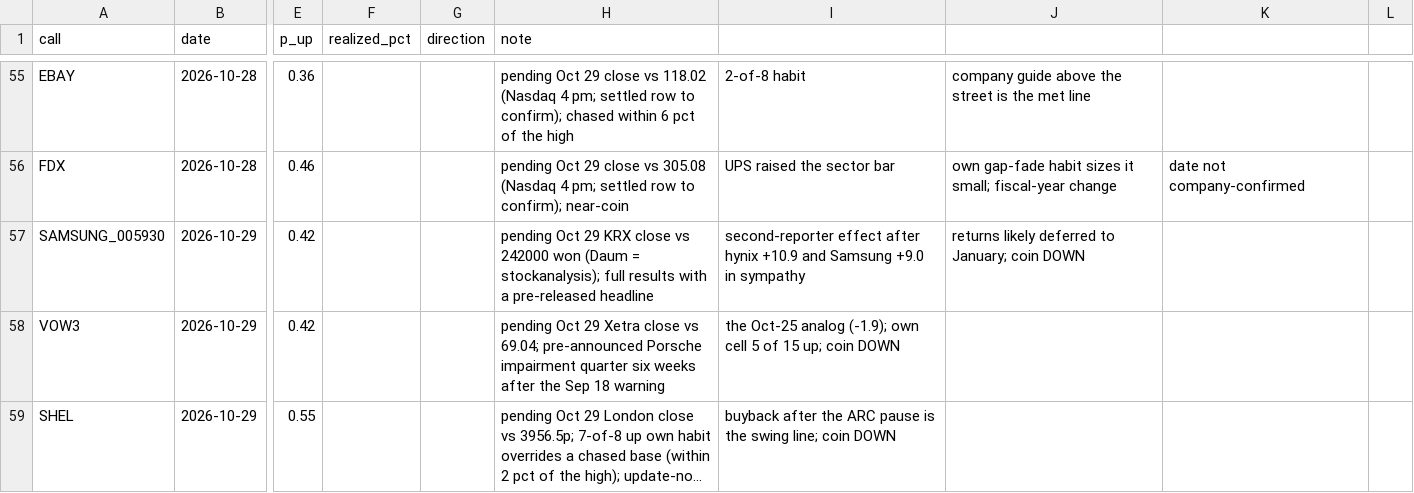
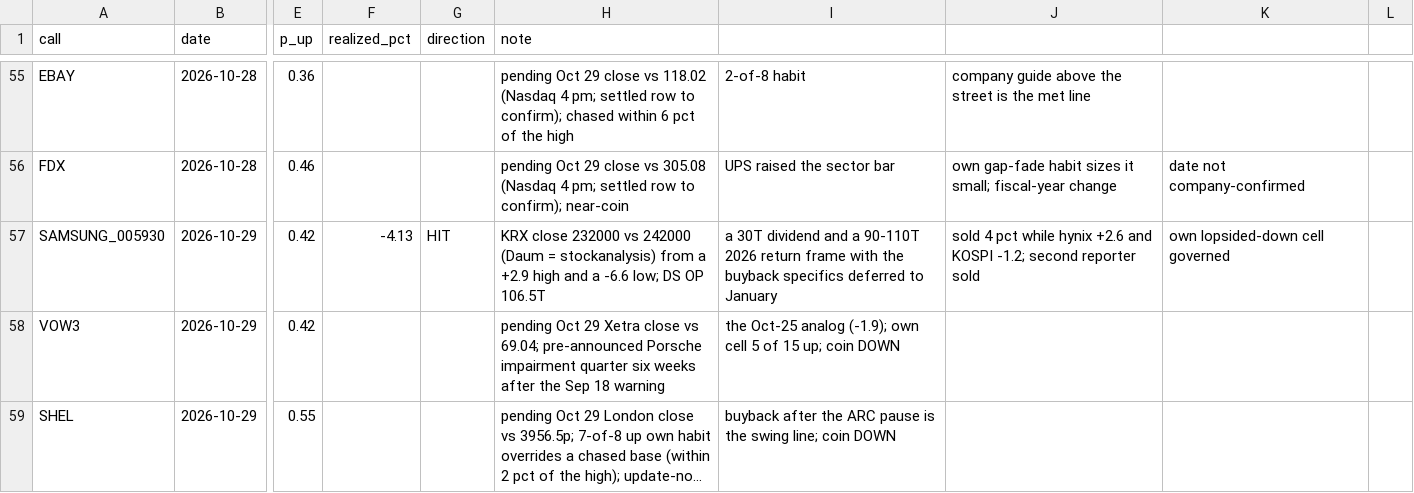
Before and after one commit to buggatidealership/Freedom, a CSV file: docs/adhoc_calls/CALIBRATION.csv, drawn as a sheet; only a part is shown, gaps mark what is left out; long unchanged cells end in …; the diff names each change by its address in the sheet, - before the commit and + after, or states it on an @@ line.

```diff
--- a/docs/adhoc_calls/CALIBRATION.csv
+++ b/docs/adhoc_calls/CALIBRATION.csv
-F57 (realized_pct): (empty)
+F57 (realized_pct): -4.13
-G57 (direction): (empty)
+G57 (direction): HIT
-H57 (note): pending Oct 29 KRX close vs 242000 won (Daum = stockanalysis); full results with a pre-released headline
+H57 (note): KRX close 232000 vs 242000 (Daum = stockanalysis) from a +2.9 high and a -6.6 low; DS OP 106.5T
-I57: second-reporter effect after hynix +10.9 and Samsung +9.0 in sympathy
+I57: a 30T dividend and a 90-110T 2026 return frame with the buyback specifics deferred to January
-J57: returns likely deferred to January; coin DOWN
+J57: sold 4 pct while hynix +2.6 and KOSPI -1.2; second reporter sold
-K57: (empty)
+K57: own lopsided-down cell governed
```
Also changed, not shown: 2 other files.
